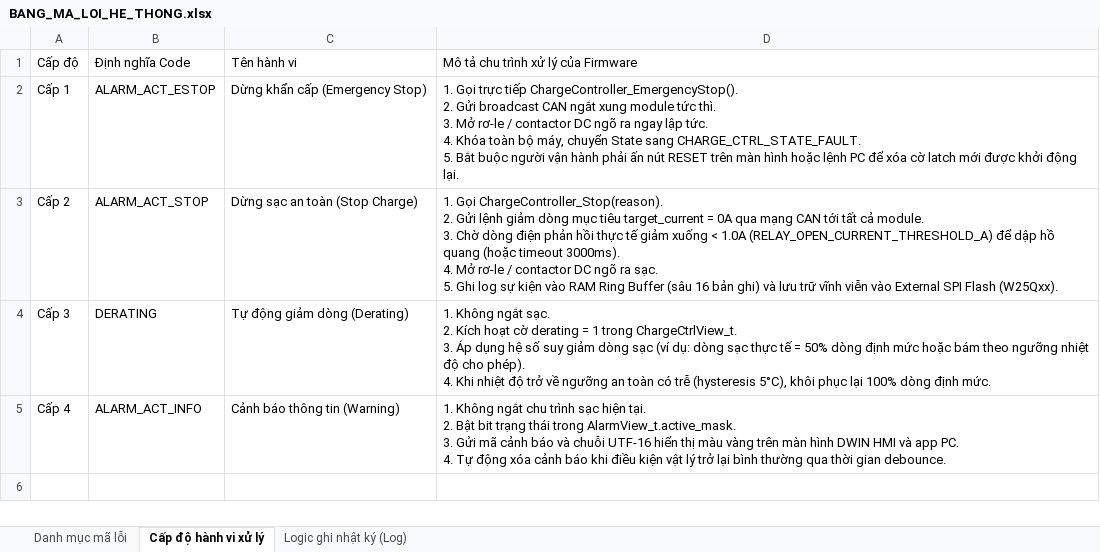
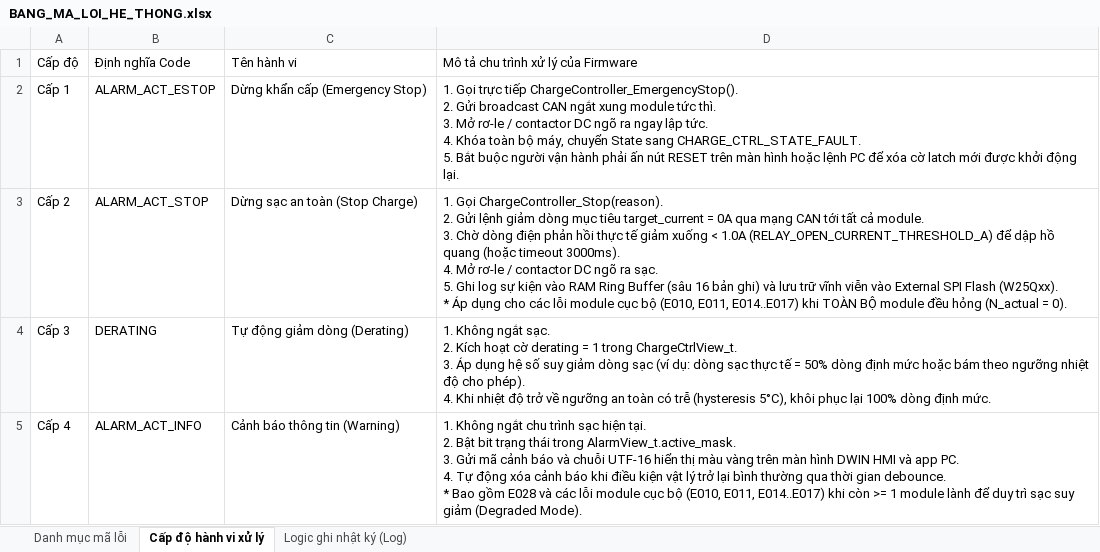
Before and after one commit to hoanv-synaptix/Charger, an Excel workbook: docs/BANG_MA_LOI_HE_THONG.xlsx, sheet Cấp độ hành vi xử lý, drawn as a sheet; values as stored, in another font and other column widths than the file's, no borders; ↵ is a line break in a cell; the diff names each change by its address in the sheet, - before the commit and + after, or states it on an @@ line.

```diff
--- a/docs/BANG_MA_LOI_HE_THONG.xlsx (sheet Cấp độ hành vi xử lý)
+++ b/docs/BANG_MA_LOI_HE_THONG.xlsx (sheet Cấp độ hành vi xử lý)
-D3: …Flash (W25Qxx).
+D3: …Flash (W25Qxx). ↵ * Áp dụng cho các lỗi module cục bộ (E010, E011, E014..E017) khi TOÀN BỘ module đều hỏng (N_actual = 0).
-D5: …gian debounce.
+D5: …gian debounce. ↵ * Bao gồm E028 và các lỗi module cục bộ (E010, E011, E014..E017) khi còn >= 1 module lành để duy trì sạc suy giảm (Degraded Mode).
```
Also changed, not shown: sheet Danh mục mã lỗi, sheet Logic ghi nhật ký (Log), 8 other files.
